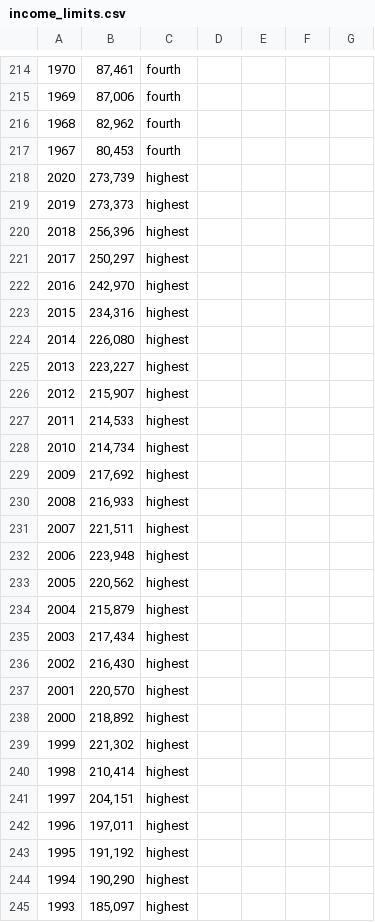
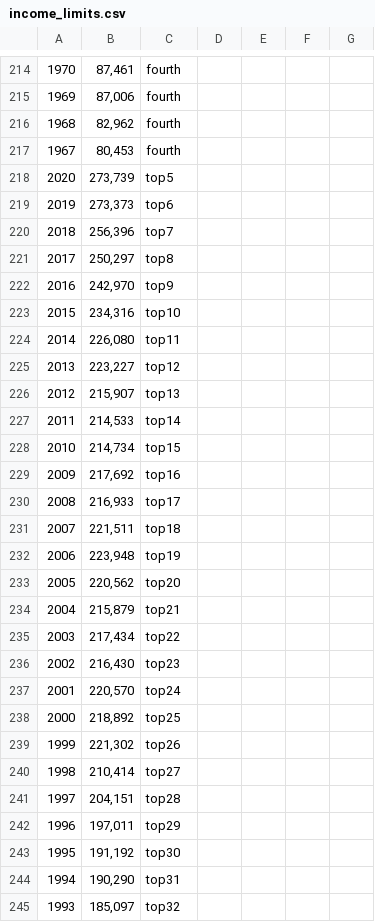
Before and after one commit to kminha/CS448B, a CSV file: income_limits.csv, drawn as a sheet; only a part is shown, gaps mark what is left out; the diff covers the shown part only; the diff names each change by its address in the sheet, - before the commit and + after, or states it on an @@ line.

Commit message:
Add files via upload

```diff
--- a/income_limits.csv
+++ b/income_limits.csv
-C218: highest
+C218: top5
-C219: highest
+C219: top6
-C220: highest
+C220: top7
-C221: highest
+C221: top8
-C222: highest
+C222: top9
-C223: highest
+C223: top10
-C224: highest
+C224: top11
-C225: highest
+C225: top12
-C226: highest
+C226: top13
-C227: highest
+C227: top14
-C228: highest
+C228: top15
-C229: highest
+C229: top16
-C230: highest
+C230: top17
-C231: highest
+C231: top18
-C232: highest
+C232: top19
-C233: highest
+C233: top20
-C234: highest
+C234: top21
-C235: highest
+C235: top22
-C236: highest
+C236: top23
-C237: highest
+C237: top24
-C238: highest
+C238: top25
-C239: highest
+C239: top26
-C240: highest
+C240: top27
-C241: highest
+C241: top28
-C242: highest
+C242: top29
-C243: highest
+C243: top30
-C244: highest
+C244: top31
-C245: highest
+C245: top32
```
Also changed, not shown: 1 added row, 1 removed row and 26 edited cells elsewhere in this file.
